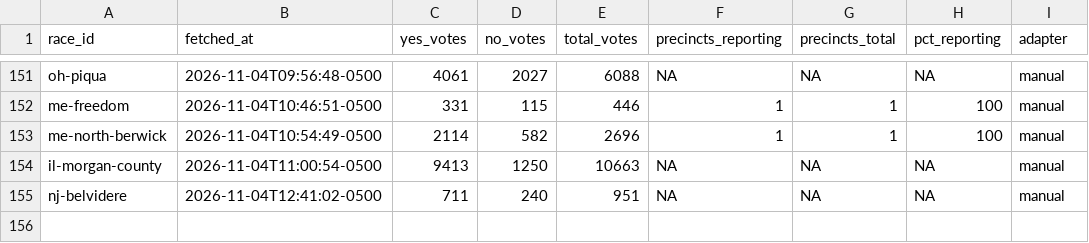
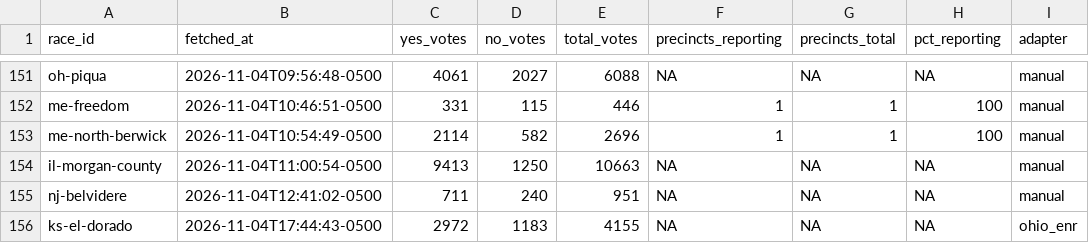
Before and after one commit to alexlundry/data_center_ballot_tracker, a CSV file: data/history.csv, drawn as a sheet; only a part is shown, gaps mark what is left out.

```diff
--- a/data/history.csv
+++ b/data/history.csv
@@ -155 +155,2 @@ il-morgan-county,2026-11-04T11:00:54-0500,9413,1250,10663,NA,NA,NA,manual
 nj-belvidere,2026-11-04T12:41:02-0500,711,240,951,NA,NA,NA,manual
+ks-el-dorado,2026-11-04T17:44:43-0500,2972,1183,4155,NA,NA,NA,ohio_enr
```
Also changed, not shown: site/data/results.csv, 1 other file.
